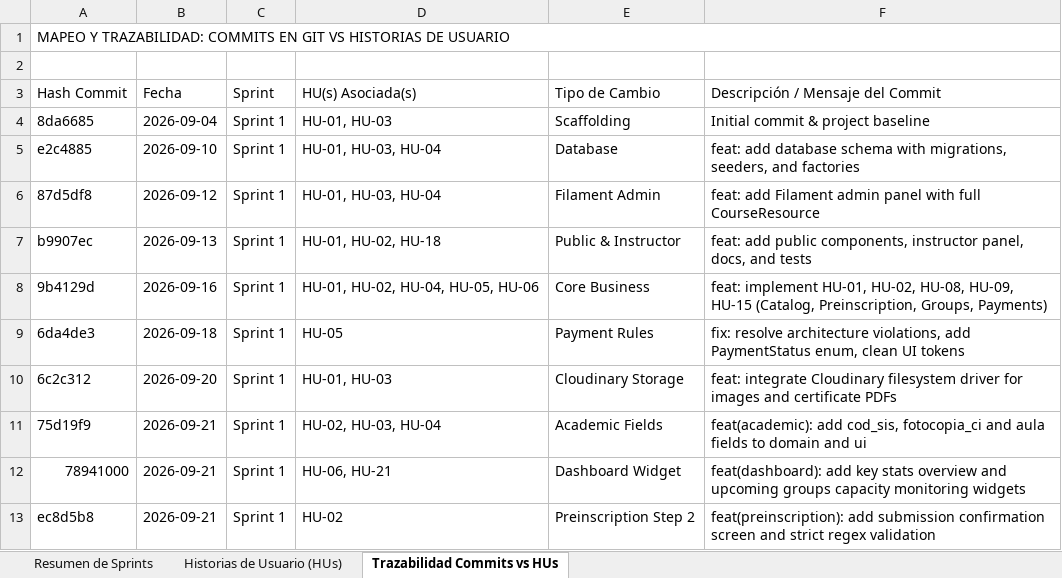
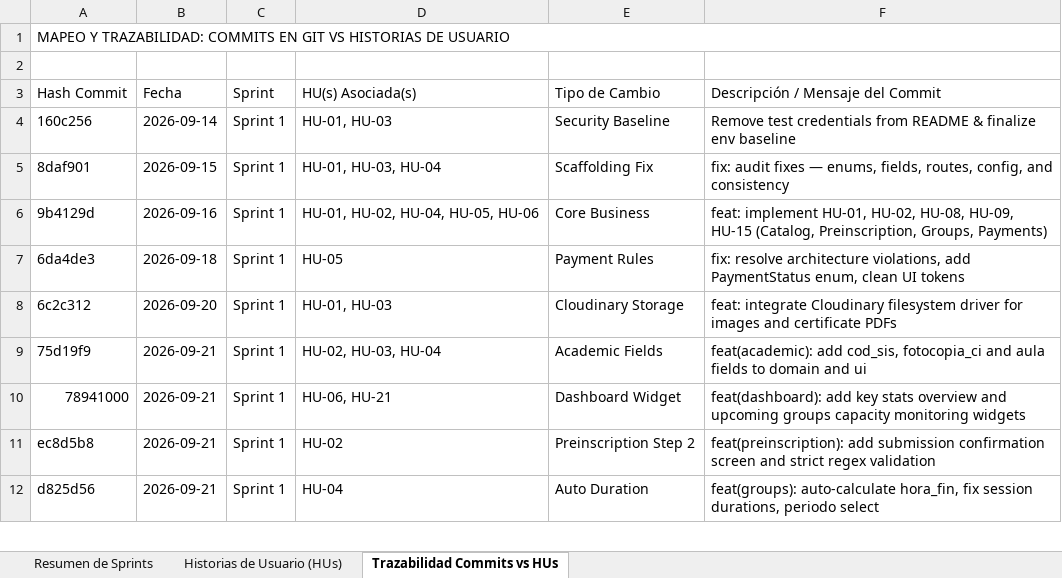
Before and after one commit to svFabio/course-certification-system, an Excel workbook: docs/Historias_de_Usuario_Sprints_Formacion_Continua.xlsx, sheet Trazabilidad Commits vs HUs, drawn as a sheet; only a part is shown; the shorter side is filled out with more unchanged rows; values as stored, in another font and other column widths than the file's, no cell formats; removed rows and columns are numbered as before the commit, all else as after; the diff covers the shown part only; the diff names each change by its address in the sheet, - before the commit and + after, or states it on an @@ line.

```diff
--- a/docs/Historias_de_Usuario_Sprints_Formacion_Continua.xlsx (sheet Trazabilidad Commits vs HUs)
+++ b/docs/Historias_de_Usuario_Sprints_Formacion_Continua.xlsx (sheet Trazabilidad Commits vs HUs)
-A4 (Hash Commit): 8da6685
+A4 (Hash Commit): 160c256
-B4 (Fecha): 2026-09-04
+B4 (Fecha): 2026-09-14
-E4 (Tipo de Cambio): Scaffolding
+E4 (Tipo de Cambio): Security Baseline
-F4 (Descripción / Mensaje del Commit): Initial commit & project baseline
+F4 (Descripción / Mensaje del Commit): Remove test credentials from README & finalize env baseline
-row 5: e2c4885 | 2026-09-10 | Sprint 1 | HU-01, HU-03, HU-04 | Database | feat: add database schema with migrations, seeders, and factories
-A5 (Hash Commit): 87d5df8
+A5 (Hash Commit): 8daf901
-B5 (Fecha): 2026-09-12
+B5 (Fecha): 2026-09-15
-E5 (Tipo de Cambio): Filament Admin
+E5 (Tipo de Cambio): Scaffolding Fix
-F5 (Descripción / Mensaje del Commit): feat: add Filament admin panel with full CourseResource
+F5 (Descripción / Mensaje del Commit): fix: audit fixes — enums, fields, routes, config, and consistency
-row 7: b9907ec | 2026-09-13 | Sprint 1 | HU-01, HU-02, HU-18 | Public & Instructor | feat: add public components, instructor panel, docs, and tests
```
Also changed, not shown: 11 added rows, 6 removed rows and 11 edited cells elsewhere in this sheet, sheet Historias de Usuario (HUs), sheet Resumen de Sprints, cell formats, 2 other files.
